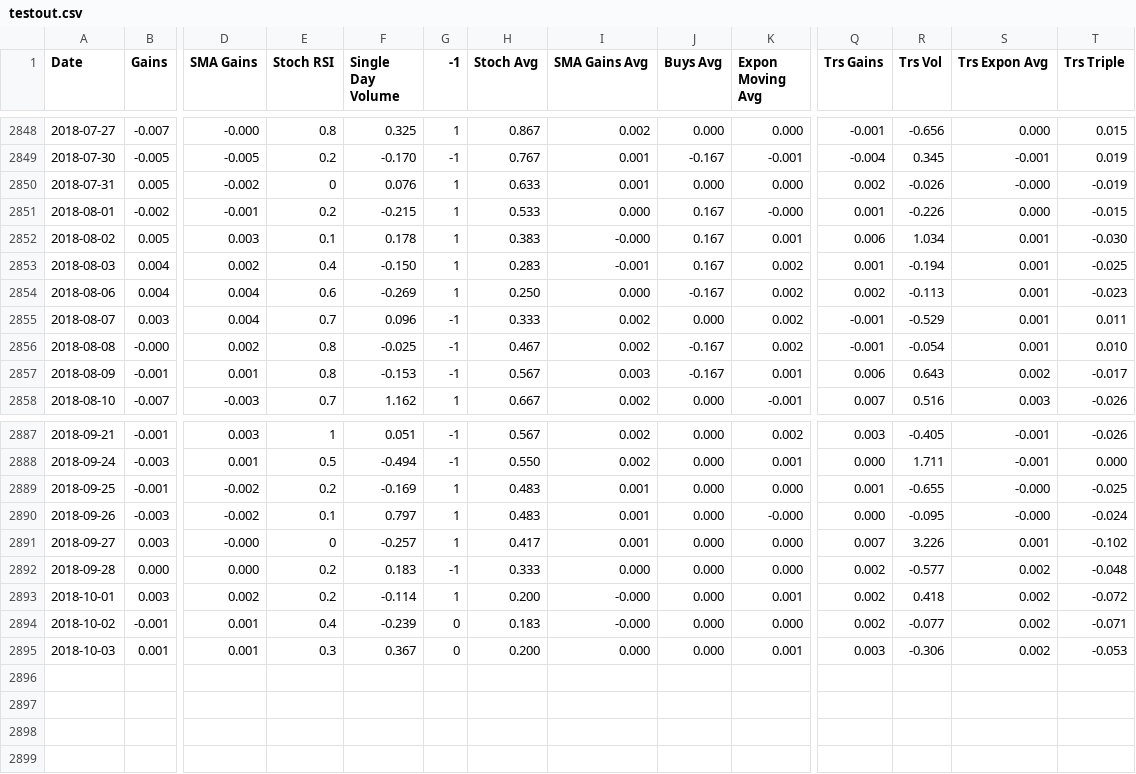
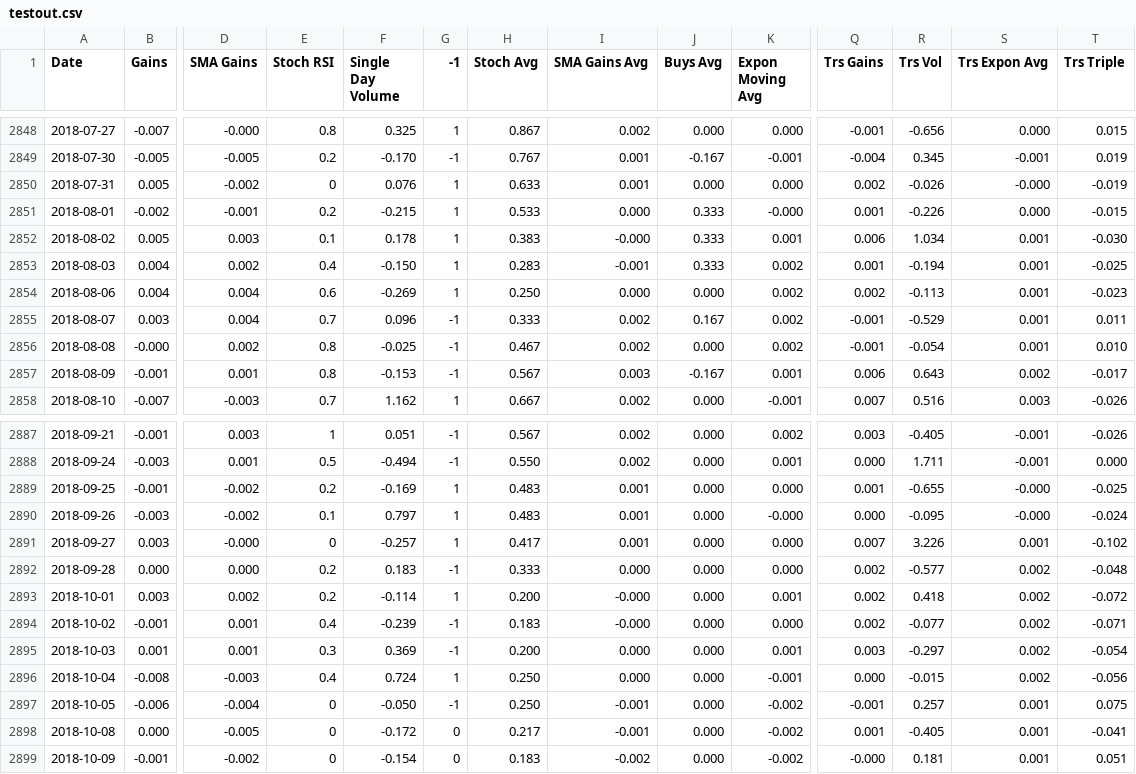
Before and after one commit to dev-dude/stock-trainer, a CSV file: public/testout.csv, drawn as a sheet; only a part is shown, gaps mark what is left out; rows hold the shown columns only; the diff names each change by its address in the sheet, - before the commit and + after, or states it on an @@ line.

```diff
--- a/public/testout.csv
+++ b/public/testout.csv
-J2851:J2853 (Buys Avg): 0.167
+J2851:J2853 (Buys Avg): 0.333
-J2854 (Buys Avg): -0.167
+J2854 (Buys Avg): 0.000
-J2855 (Buys Avg): 0.000
+J2855 (Buys Avg): 0.167
-J2856 (Buys Avg): -0.167
+J2856 (Buys Avg): 0.000
-G2894:G2895 (-1): 0
+G2894:G2895 (-1): -1
-F2895 (Single Day Volume): 0.367
+F2895 (Single Day Volume): 0.369
-R2895 (Trs Vol): -0.306
+R2895 (Trs Vol): -0.297
-T2895 (Trs Triple): -0.053
+T2895 (Trs Triple): -0.054
+row 2896: 2018-10-04 | -0.008 | -0.003 | 0.4 | 0.724 | 1 | 0.250 | 0.000 | 0.000 | -0.001 | 0.000 | -0.015 | 0.002 | -0.056
+row 2897: 2018-10-05 | -0.006 | -0.004 | 0 | -0.050 | -1 | 0.250 | -0.001 | 0.000 | -0.002 | -0.001 | 0.257 | 0.001 | 0.075
+row 2898: 2018-10-08 | 0.000 | -0.005 | 0 | -0.172 | 0 | 0.217 | -0.001 | 0.000 | -0.002 | 0.001 | -0.405 | 0.001 | -0.041
+row 2899: 2018-10-09 | -0.001 | -0.002 | 0 | -0.154 | 0 | 0.183 | -0.002 | 0.000 | -0.002 | -0.000 | 0.181 | 0.001 | 0.051
```
Also changed, not shown: 3 other files.
